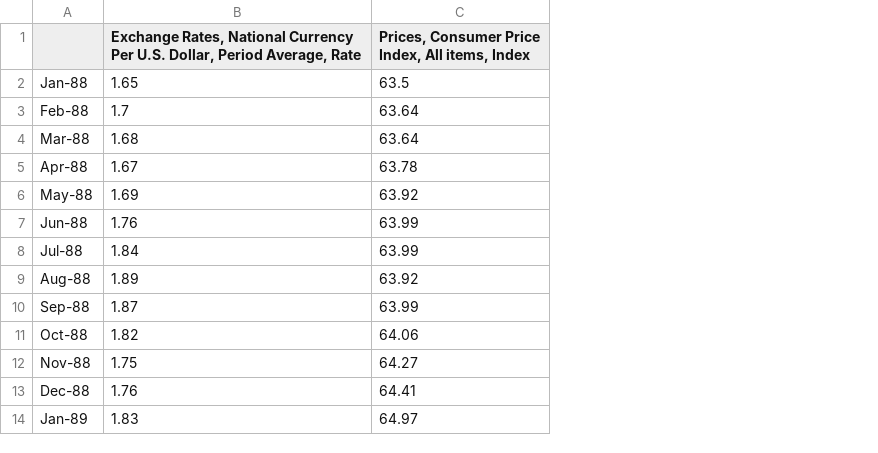
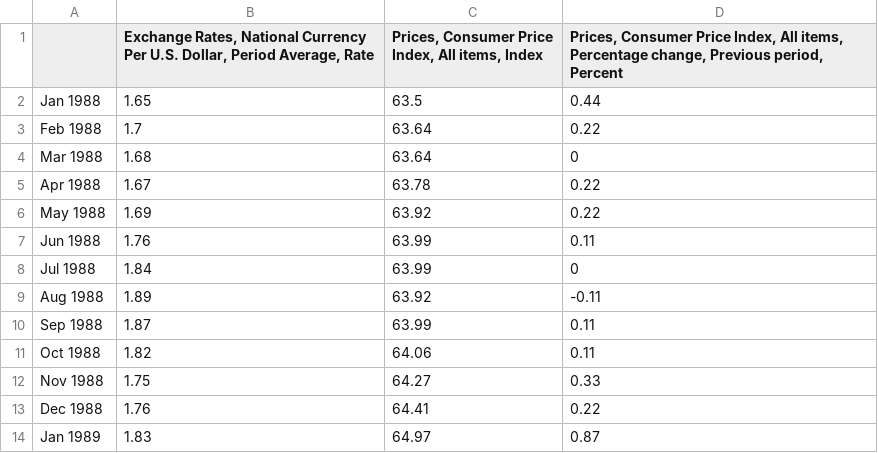
Before and after one commit to vigneshnara88/EC1B1_JJVH, a CSV file: germany_financial_stats.csv, drawn as a sheet; only a part is shown; removed rows and columns are numbered as before the commit, all else as after; the diff names each change by its address in the sheet, - before the commit and + after, or states it on an @@ line.

Commit message:
made graph of inflation percentage change, UK vs Germany

```diff
--- a/germany_financial_stats.csv
+++ b/germany_financial_stats.csv
-column A, rows 2-14: Jan-88 | Feb-88 | Mar-88 | Apr-88 | May-88 | Jun-88 | Jul-88 | Aug-88 | Sep-88 | Oct-88 | Nov-88 | Dec-88 | Jan-89
+column A, rows 2-14: Jan 1988 | Feb 1988 | Mar 1988 | Apr 1988 | May 1988 | Jun 1988 | Jul 1988 | Aug 1988 | Sep 1988 | Oct 1988 | Nov 1988 | Dec 1988 | Jan 1989
+column D, rows 1-14: Prices, Consumer Price Index, All items, Percentage change, Previous period, Percent | 0.44 | 0.22 | 0 | 0.22 | 0.22 | 0.11 | 0 | -0.11 | 0.11 | 0.11 | 0.33 | 0.22 | 0.87
```
Also changed, not shown: uk_financial_stats.csv, 3 other files.
